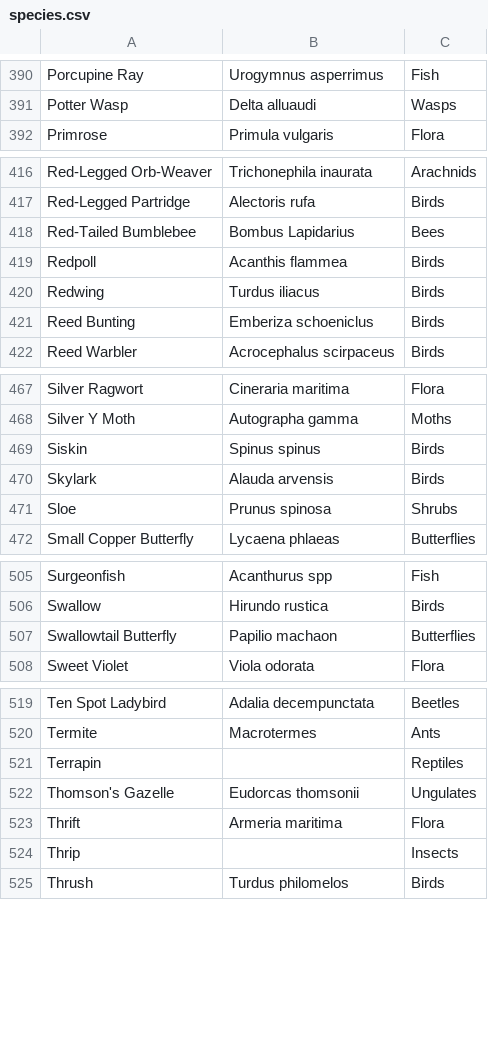
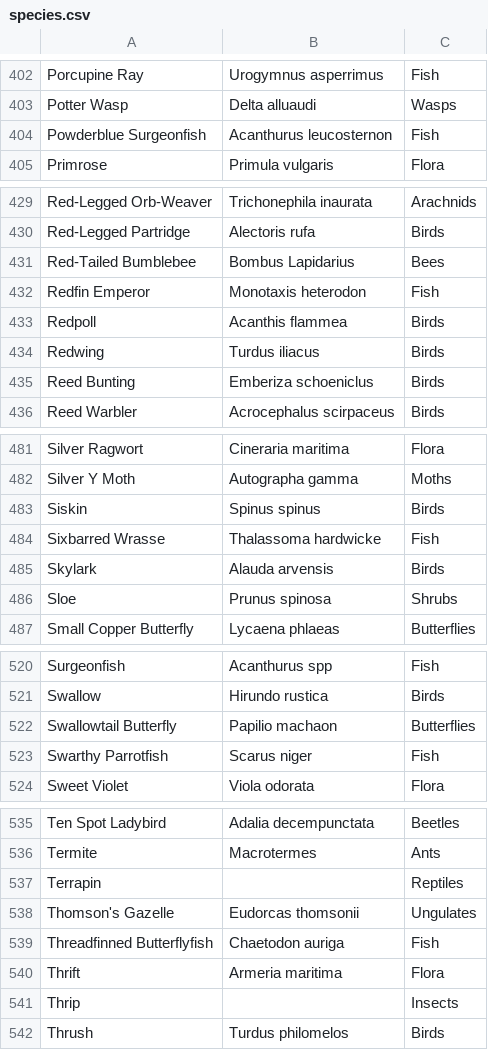
Before and after one commit to davewalker5/davewalker5.github.io, a CSV file: _data/species.csv, drawn as a sheet; only a part is shown, gaps mark what is left out; the diff covers the shown part only.

```diff
--- a/_data/species.csv
+++ b/_data/species.csv
@@ -391,2 +403,3 @@ Porcupine Ray,Urogymnus asperrimus,Fish
 Potter Wasp,Delta alluaudi,Wasps
+Powderblue Surgeonfish,Acanthurus leucosternon,Fish
 Primrose,Primula vulgaris,Flora
@@ -418,2 +431,3 @@ Red-Legged Partridge,Alectoris rufa,Birds
 Red-Tailed Bumblebee,Bombus Lapidarius,Bees
+Redfin Emperor,Monotaxis heterodon,Fish
 Redpoll,Acanthis flammea,Birds
@@ -469,2 +483,3 @@ Silver Y Moth,Autographa gamma,Moths
 Siskin,Spinus spinus,Birds
+Sixbarred Wrasse,Thalassoma hardwicke,Fish
 Skylark,Alauda arvensis,Birds
@@ -507,2 +522,3 @@ Swallow,Hirundo rustica,Birds
 Swallowtail Butterfly,Papilio machaon,Butterflies
+Swarthy Parrotfish,Scarus niger,Fish
 Sweet Violet,Viola odorata,Flora
@@ -522,2 +538,3 @@ Terrapin,,Reptiles
 Thomson's Gazelle,Eudorcas thomsonii,Ungulates
+Threadfinned Butterflyfish,Chaetodon auriga,Fish
 Thrift,Armeria maritima,Flora
```
Also changed, not shown: 12 added rows and 1 edited cell elsewhere in this file, 1 other file.
